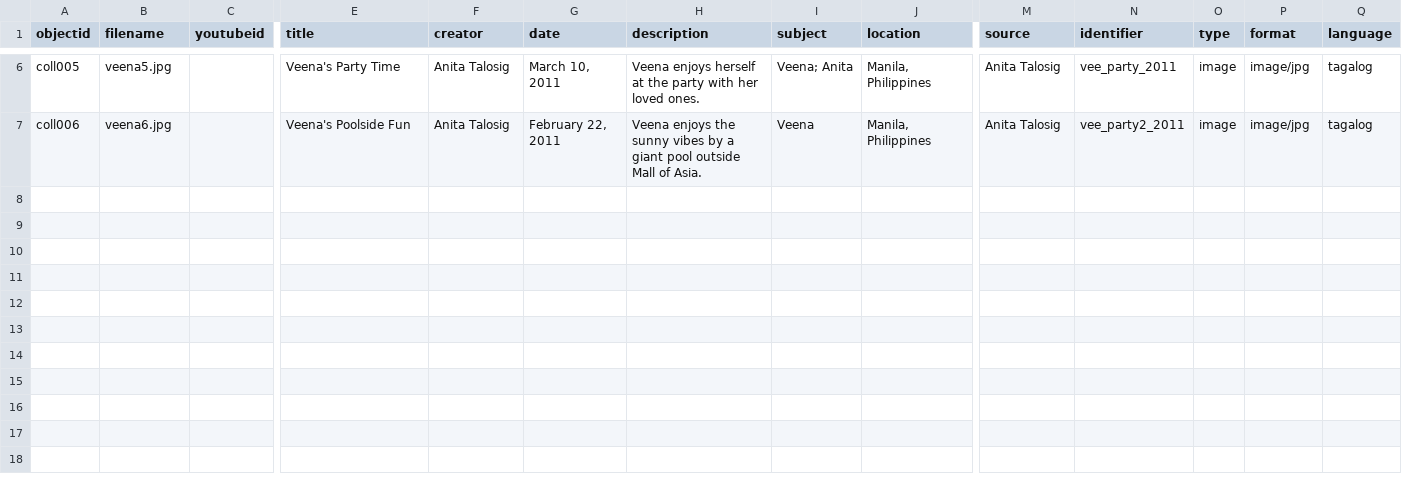
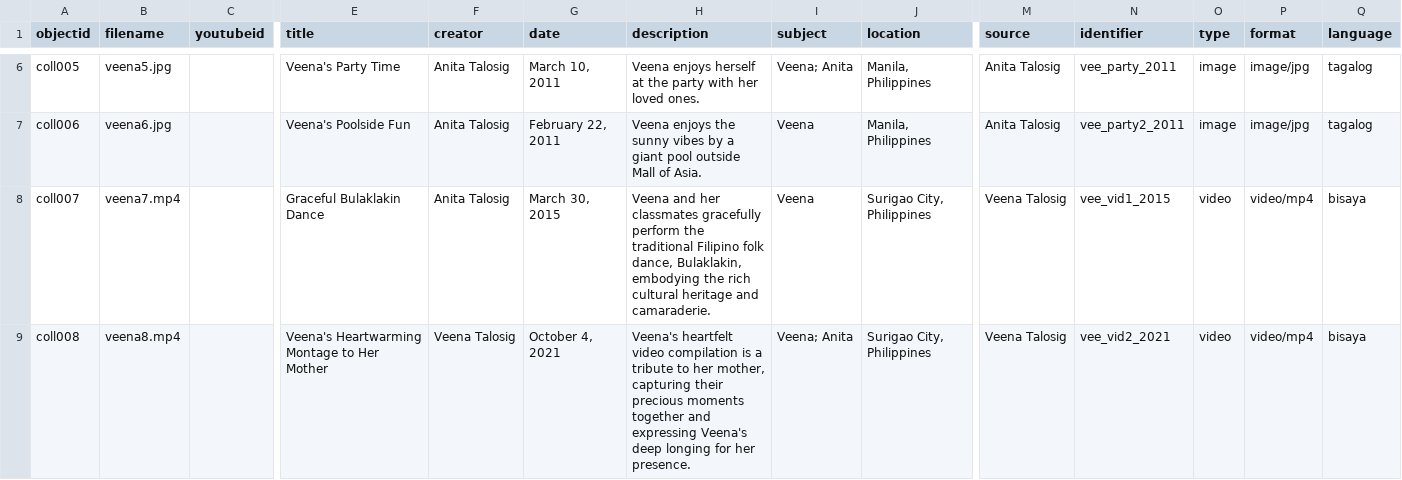
Before and after one commit to Zveena/Veena-s-Childhood-Memories, a CSV file: _data/my-metadata.csv, drawn as a sheet; only a part is shown, gaps mark what is left out; rows hold the shown columns only; the diff names each change by its address in the sheet, - before the commit and + after, or states it on an @@ line.

Commit message:
Upload my-metadata

```diff
--- a/_data/my-metadata.csv
+++ b/_data/my-metadata.csv
+row 8: coll007 | veena7.mp4 |  | Graceful Bulaklakin Dance | Anita Talosig | March 30, 2015 | Veena and her classmates gracefully perform the traditional Filipino folk dance, Bulaklakin, embodying the rich cultural heritage and camaraderie. | Veena | Surigao City, Philippines | Veena Talosig | vee_vid1_2015 | video | video/mp4 | bisaya
+row 9: coll008 | veena8.mp4 |  | Veena's Heartwarming Montage to Her Mother | Veena Talosig | October 4, 2021 | Veena's heartfelt video compilation is a tribute to her mother, capturing their precious moments together and expressing Veena's deep longing for her presence. | Veena; Anita | Surigao City, Philippines | Veena Talosig | vee_vid2_2021 | video | video/mp4 | bisaya
```
